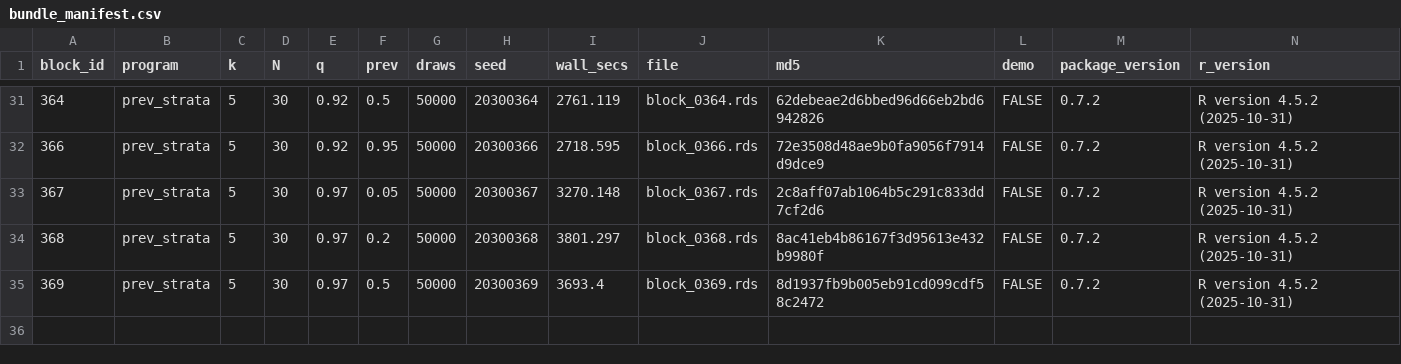
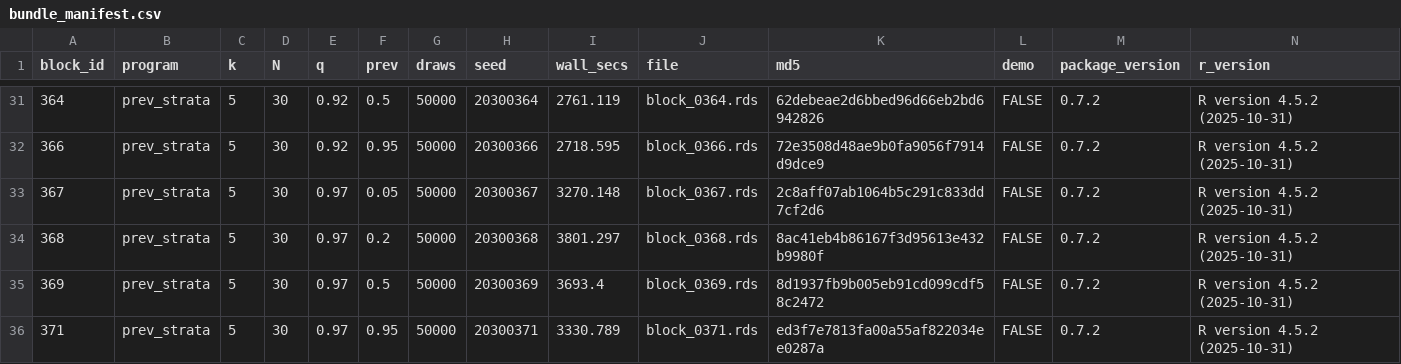
Before and after one commit to defense031/grassr, a CSV file: contrib/contributions/rachel-dill-gidaro-20260719-blocks336-395/bundle_manifest.csv, drawn as a sheet; only a part is shown, gaps mark what is left out.

Commit message:
block 371 (tail_topup)

```diff
--- a/contrib/contributions/rachel-dill-gidaro-20260719-blocks336-395/bundle_manifest.csv
+++ b/contrib/contributions/rachel-dill-gidaro-20260719-blocks336-395/bundle_manifest.csv
@@ -35 +35,2 @@
 369,"prev_strata",5,30,0.97,0.5,50000,20300369,3693.4,"block_0369.rds","8d1937fb9b005eb91cd099cdf58c2472",FALSE,"0.7.2","R version 4.5.2 (2025-10-31)"
+371,"prev_strata",5,30,0.97,0.95,50000,20300371,3330.789,"block_0371.rds","ed3f7e7813fa00a55af822034ee0287a",FALSE,"0.7.2","R version 4.5.2 (2025-10-31)"
```
Also changed, not shown: 1 other file.
